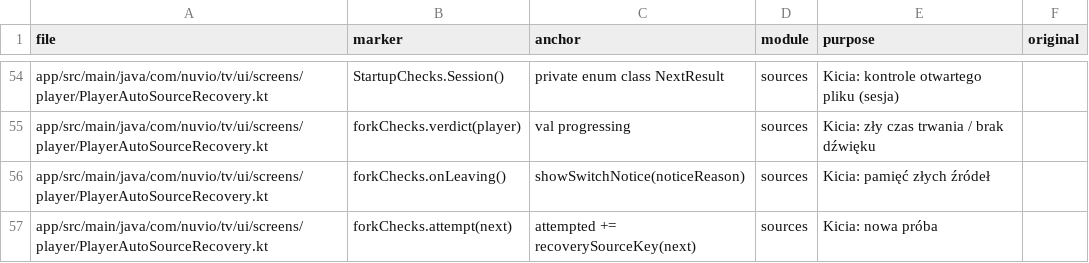
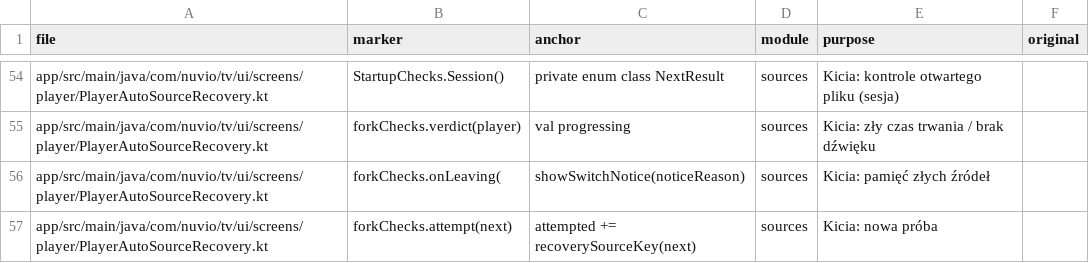
Before and after one commit to stefankot/nuvio-tv-fork, a TSV file: fork-tools/hooks.tsv, drawn as a sheet; only a part is shown, gaps mark what is left out.

```diff
--- a/fork-tools/hooks.tsv
+++ b/fork-tools/hooks.tsv
@@ -55,3 +55,3 @@ app/src/main/java/com/nuvio/tv/ui/screens/player/PlayerAutoSourceRecovery.kt	Sta
 app/src/main/java/com/nuvio/tv/ui/screens/player/PlayerAutoSourceRecovery.kt	forkChecks.verdict(player)	val progressing	sources	Kicia: zły czas trwania / brak dźwięku	
-app/src/main/java/com/nuvio/tv/ui/screens/player/PlayerAutoSourceRecovery.kt	forkChecks.onLeaving()	showSwitchNotice(noticeReason)	sources	Kicia: pamięć złych źródeł	
+app/src/main/java/com/nuvio/tv/ui/screens/player/PlayerAutoSourceRecovery.kt	forkChecks.onLeaving(	showSwitchNotice(noticeReason)	sources	Kicia: pamięć złych źródeł	
 app/src/main/java/com/nuvio/tv/ui/screens/player/PlayerAutoSourceRecovery.kt	forkChecks.attempt(next)	attempted += recoverySourceKey(next)	sources	Kicia: nowa próba	
```
Also changed, not shown: 3 other files.
